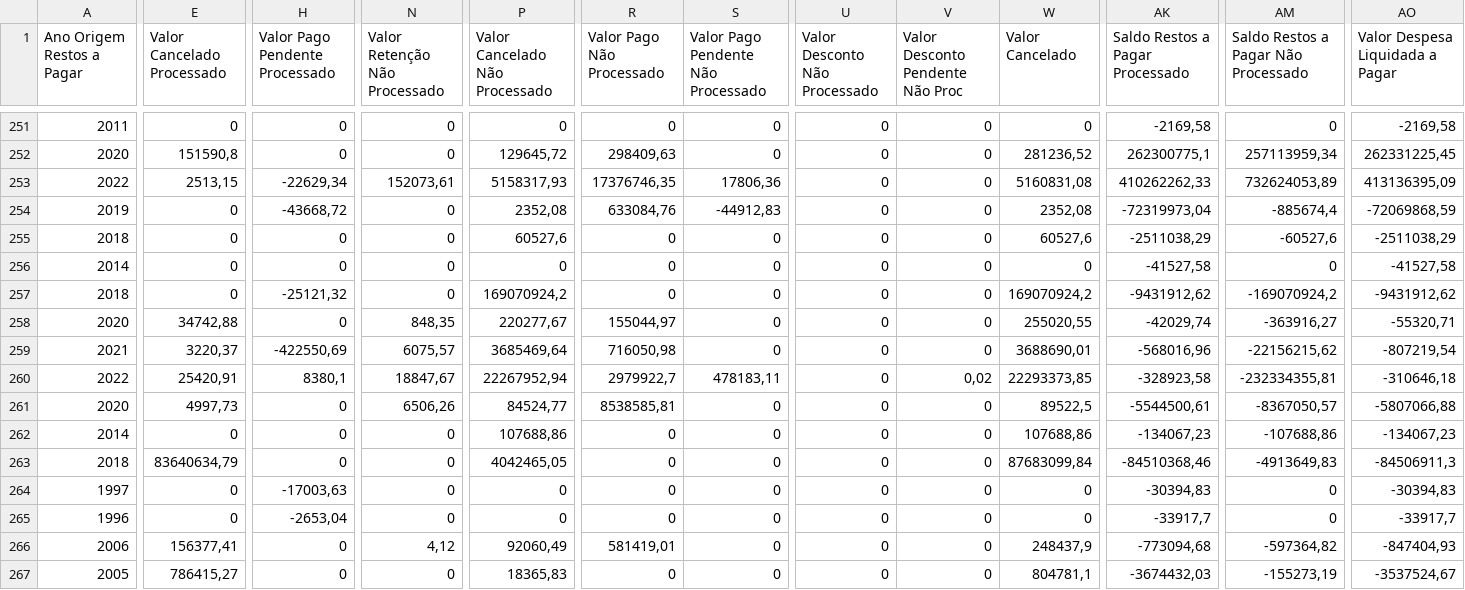
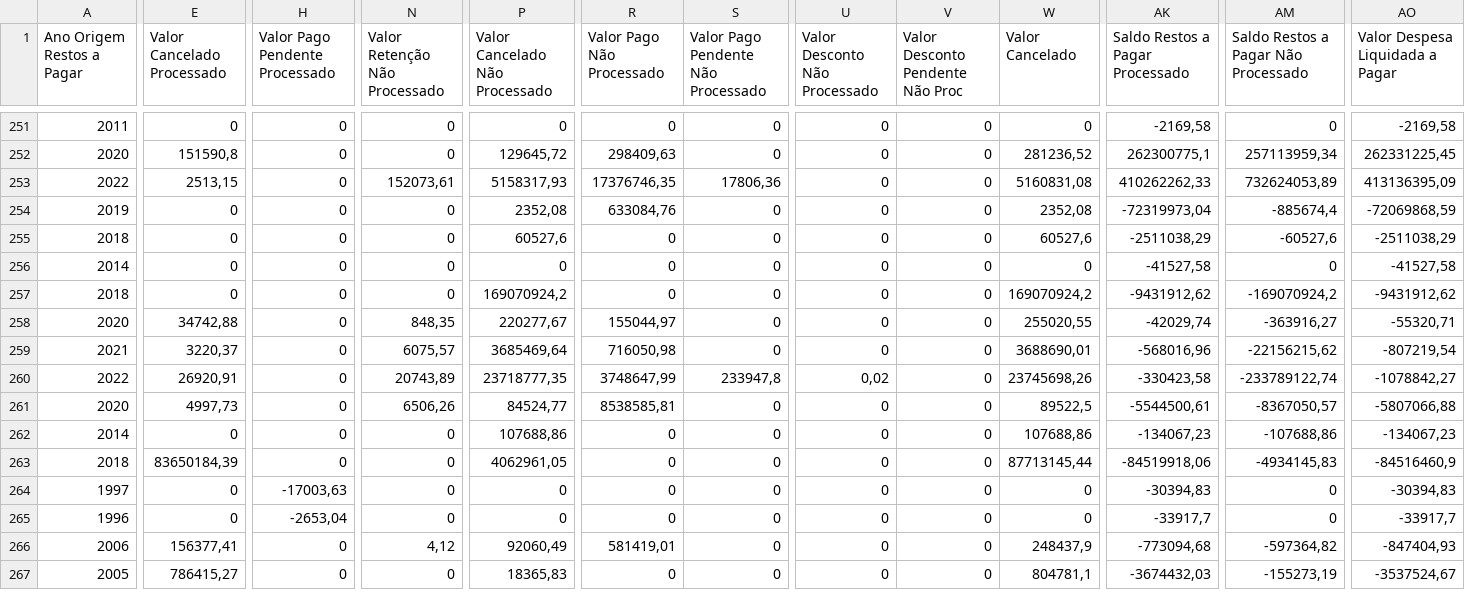
Before and after one commit to splor-mg/dados-totais-armazem-siafi, a CSV file: data-raw/totais_siafi_restos_pagar.csv, drawn as a sheet; only a part is shown, gaps mark what is left out; the diff covers the shown part only; the diff names each change by its address in the sheet, - before the commit and + after, or states it on an @@ line.

```diff
--- a/data-raw/totais_siafi_restos_pagar.csv
+++ b/data-raw/totais_siafi_restos_pagar.csv
-H253 (Valor Pago Pendente Processado): -22629,34
+H253 (Valor Pago Pendente Processado): 0
-H254 (Valor Pago Pendente Processado): -43668,72
+H254 (Valor Pago Pendente Processado): 0
-S254: -44912,83
+S254: 0
-H257 (Valor Pago Pendente Processado): -25121,32
+H257 (Valor Pago Pendente Processado): 0
-H259 (Valor Pago Pendente Processado): -422550,69
+H259 (Valor Pago Pendente Processado): 0
-E260 (Valor Cancelado Processado): 25420,91
+E260 (Valor Cancelado Processado): 26920,91
-H260 (Valor Pago Pendente Processado): 8380,1
+H260 (Valor Pago Pendente Processado): 0
-N260 (Valor Retenção Não Processado): 18847,67
+N260 (Valor Retenção Não Processado): 20743,89
-P260 (Valor Cancelado Não Processado): 22267952,94
+P260 (Valor Cancelado Não Processado): 23718777,35
-R260 (Valor Pago Não Processado): 2979922,7
+R260 (Valor Pago Não Processado): 3748647,99
-S260: 478183,11
+S260: 233947,8
-U260 (Valor Desconto Não Processado): 0
+U260 (Valor Desconto Não Processado): 0,02
-V260 (Valor Desconto Pendente Não Proc): 0,02
+V260 (Valor Desconto Pendente Não Proc): 0
-W260 (Valor Cancelado): 22293373,85
+W260 (Valor Cancelado): 23745698,26
-AK260 (Saldo Restos a Pagar Processado): -328923,58
+AK260 (Saldo Restos a Pagar Processado): -330423,58
-AM260: -232334355,81
+AM260: -233789122,74
-AO260 (Valor Despesa Liquidada a Pagar): -310646,18
+AO260 (Valor Despesa Liquidada a Pagar): -1078842,27
-E263 (Valor Cancelado Processado): 83640634,79
+E263 (Valor Cancelado Processado): 83650184,39
-P263 (Valor Cancelado Não Processado): 4042465,05
+P263 (Valor Cancelado Não Processado): 4062961,05
-W263 (Valor Cancelado): 87683099,84
+W263 (Valor Cancelado): 87713145,44
-AK263 (Saldo Restos a Pagar Processado): -84510368,46
+AK263 (Saldo Restos a Pagar Processado): -84519918,06
-AM263: -4913649,83
+AM263: -4934145,83
-AO263 (Valor Despesa Liquidada a Pagar): -84506911,3
+AO263 (Valor Despesa Liquidada a Pagar): -84516460,9
```
Also changed, not shown: 133 edited cells elsewhere in this file, data-raw/totais_siafi_execucao_cota_current.csv, data-raw/totais_siafi_execucao_current.csv, 4 other files.
